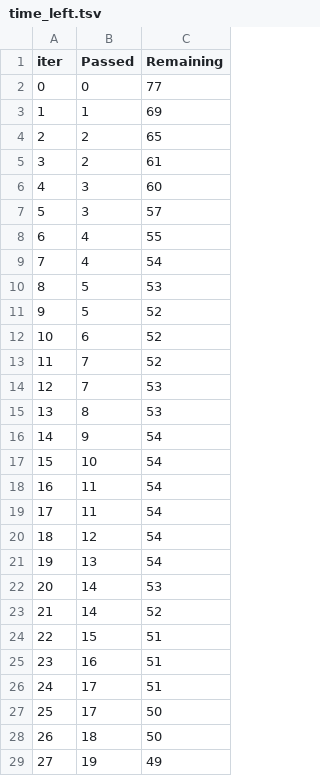
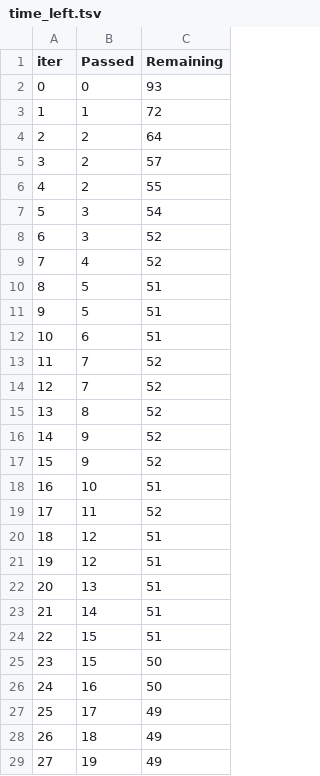
Before and after one commit to MDKAMRAN0023/mlproject, a TSV file: catboost_info/time_left.tsv, drawn as a sheet; only a part is shown; removed rows and columns are numbered as before the commit, all else as after; the diff covers the shown part only; the diff names each change by its address in the sheet, - before the commit and + after, or states it on an @@ line.

```diff
--- a/catboost_info/time_left.tsv
+++ b/catboost_info/time_left.tsv
-C2 (Remaining): 77
+C2 (Remaining): 93
-C3 (Remaining): 69
+C3 (Remaining): 72
-C4 (Remaining): 65
+C4 (Remaining): 64
-C5 (Remaining): 61
+C5 (Remaining): 57
+row 6: 4 | 2 | 55
@@ column A (iter) renumbered between rows 7 and 101 @@
-C7 (Remaining): 60
+C7 (Remaining): 54
-C8 (Remaining): 57
+C8 (Remaining): 52
-C9 (Remaining): 55
+C9 (Remaining): 52
-row 9: 7 | 4 | 54
-C10 (Remaining): 53
+C10 (Remaining): 51
-C11:C12 (Remaining): 52
+C11:C12 (Remaining): 51
-C14:C15 (Remaining): 53
+C14:C15 (Remaining): 52
-C16 (Remaining): 54
+C16 (Remaining): 52
+row 17: 15 | 9 | 52
-C18 (Remaining): 54
+C18 (Remaining): 51
-C19 (Remaining): 54
+C19 (Remaining): 52
-row 19: 17 | 11 | 54
-C20 (Remaining): 54
+C20 (Remaining): 51
+row 21: 19 | 12 | 51
-C22 (Remaining): 54
+C22 (Remaining): 51
-C23 (Remaining): 53
+C23 (Remaining): 51
-row 23: 21 | 14 | 52
+row 25: 23 | 15 | 50
-C26 (Remaining): 51
+C26 (Remaining): 50
-C27 (Remaining): 51
+C27 (Remaining): 49
-row 27: 25 | 17 | 50
-C28 (Remaining): 50
+C28 (Remaining): 49
```
Also changed, not shown: 12 added rows, 12 removed rows and 51 edited cells elsewhere in this file, 9 other files.
